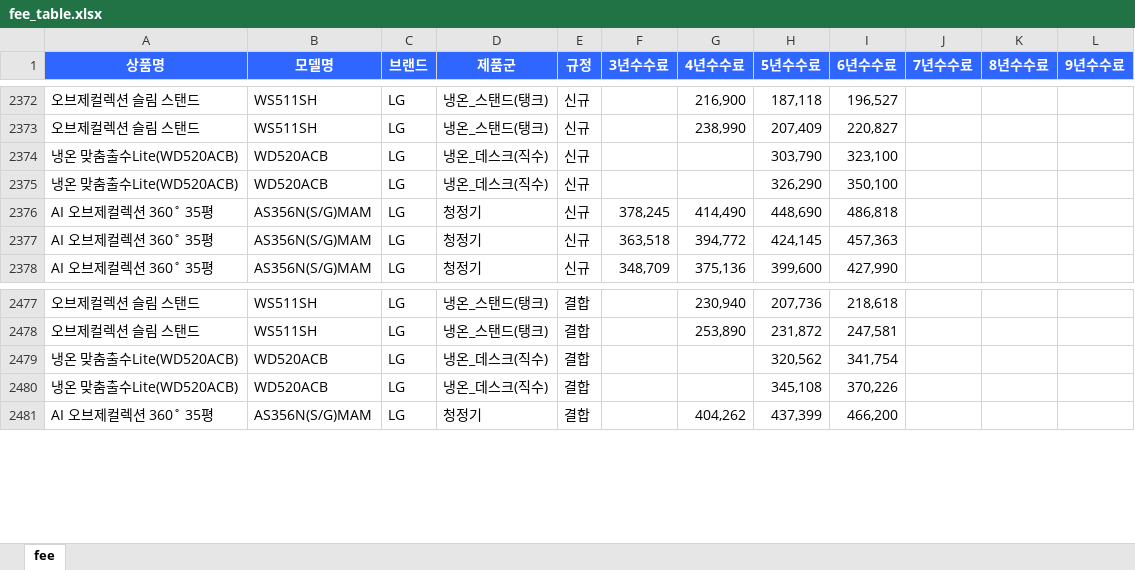
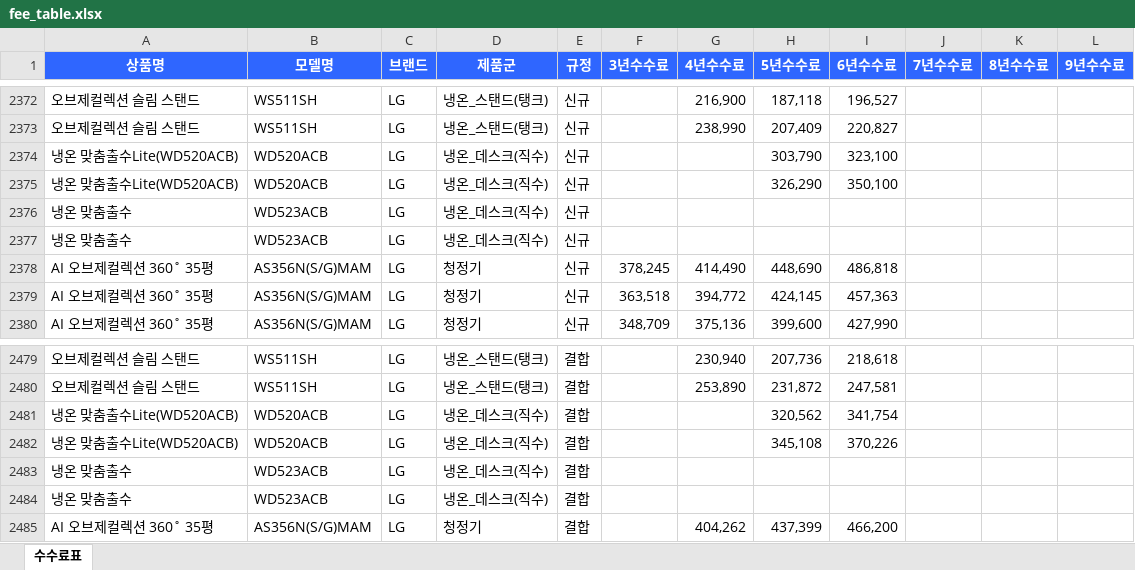
Before and after one commit to mrjohnny1215/allrentaladmin, an Excel workbook: public/assets/fee_table.xlsx, sheet 수수료표, drawn as a sheet; only a part is shown, gaps mark what is left out; values as stored, in another font and other column widths than the file's, no borders; the diff names each change by its address in the sheet, - before the commit and + after, or states it on an @@ line.

Commit message:
feat: 전체 품목(4190) 수수료 엑셀 정리 (fee_table.xlsx) + 다운로드 버튼 롤백
- 상품명/모델명/브랜드/제품군/규정 + 3~9년수수료
- 사용자 소유용 파일

```diff
--- a/public/assets/fee_table.xlsx (sheet 수수료표)
+++ b/public/assets/fee_table.xlsx (sheet 수수료표)
-sheet tab: fee
+sheet tab: 수수료표
+row 2376: 냉온 맞춤출수 | WD523ACB | LG | 냉온_데스크(직수) | 신규
+row 2377: 냉온 맞춤출수 | WD523ACB | LG | 냉온_데스크(직수) | 신규
+row 2483: 냉온 맞춤출수 | WD523ACB | LG | 냉온_데스크(직수) | 결합
+row 2484: 냉온 맞춤출수 | WD523ACB | LG | 냉온_데스크(직수) | 결합
```
Also changed, not shown: 1 other file.
